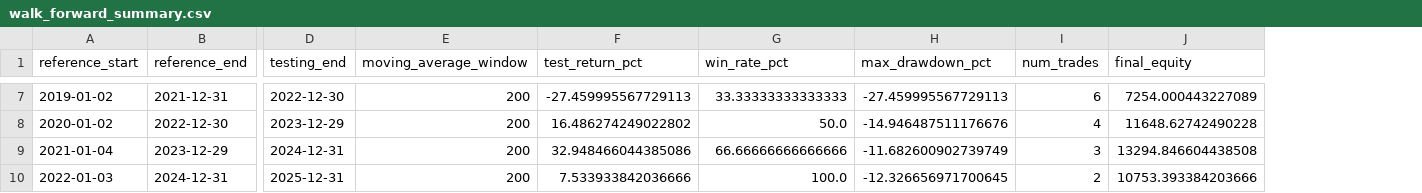
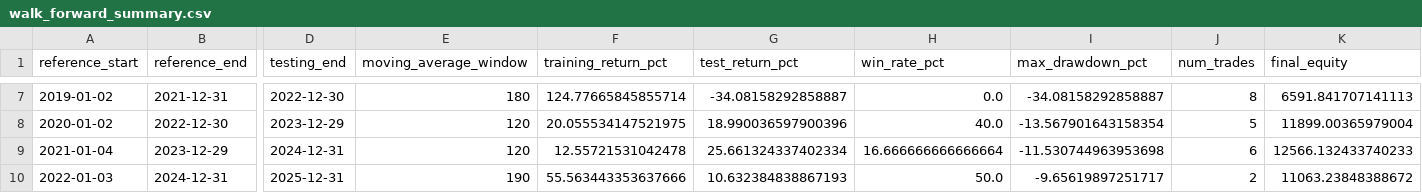
Before and after one commit to tbs7a2013areeb/Backtest-and-Forward-test-of-a-trading-stragy, a CSV file: output/walk_forward_summary.csv, drawn as a sheet; only a part is shown, gaps mark what is left out; addresses are those after the commit; the diff covers the shown part only; the diff names each change by its address in the sheet, - before the commit and + after, or states it on an @@ line.

```diff
--- a/output/walk_forward_summary.csv
+++ b/output/walk_forward_summary.csv
+column F (training_return_pct), rows 7-10: 124.77665845855714 | 20.055534147521975 | 12.55721531042478 | 55.563443353637666
-E7 (moving_average_window): 200
+E7 (moving_average_window): 180
-G7 (test_return_pct): -27.459995567729113
+G7 (test_return_pct): -34.08158292858887
-H7 (win_rate_pct): 33.33333333333333
+H7 (win_rate_pct): 0.0
-I7 (max_drawdown_pct): -27.459995567729113
+I7 (max_drawdown_pct): -34.08158292858887
-J7 (num_trades): 6
+J7 (num_trades): 8
-K7 (final_equity): 7254.000443227089
+K7 (final_equity): 6591.841707141113
-E8:E9 (moving_average_window): 200
+E8:E9 (moving_average_window): 120
-G8 (test_return_pct): 16.486274249022802
+G8 (test_return_pct): 18.990036597900396
-H8 (win_rate_pct): 50.0
+H8 (win_rate_pct): 40.0
-I8 (max_drawdown_pct): -14.946487511176676
+I8 (max_drawdown_pct): -13.567901643158354
-J8 (num_trades): 4
+J8 (num_trades): 5
-K8 (final_equity): 11648.62742490228
+K8 (final_equity): 11899.00365979004
-G9 (test_return_pct): 32.948466044385086
+G9 (test_return_pct): 25.661324337402334
-H9 (win_rate_pct): 66.66666666666666
+H9 (win_rate_pct): 16.666666666666664
-I9 (max_drawdown_pct): -11.682600902739749
+I9 (max_drawdown_pct): -11.530744963953698
-J9 (num_trades): 3
+J9 (num_trades): 6
-K9 (final_equity): 13294.846604438508
+K9 (final_equity): 12566.132433740233
-E10 (moving_average_window): 200
+E10 (moving_average_window): 190
-G10 (test_return_pct): 7.533933842036666
+G10 (test_return_pct): 10.632384838867193
-H10 (win_rate_pct): 100.0
+H10 (win_rate_pct): 50.0
-I10 (max_drawdown_pct): -12.326656971700645
+I10 (max_drawdown_pct): -9.65619897251717
-K10 (final_equity): 10753.393384203666
+K10 (final_equity): 11063.23848388672
```
Also changed, not shown: 26 edited cells elsewhere in this file, output/normal_backtest_metrics.csv, output/walk_forward_combined_equity_curve.csv, 10 other files.
